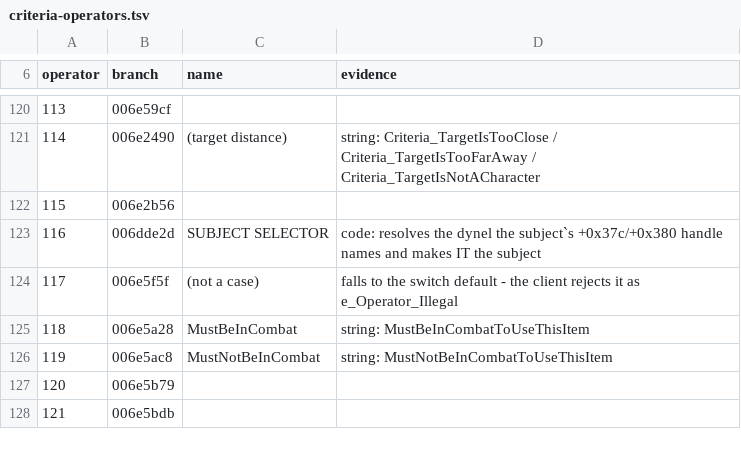
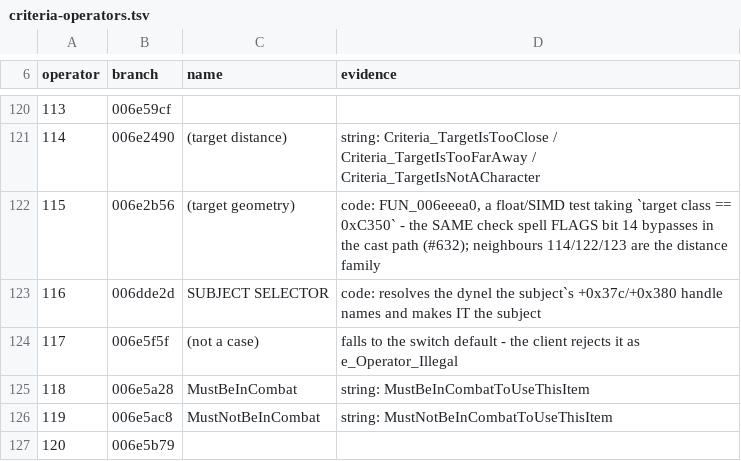
Before and after one commit to MelvinGr/ProjectFaolan, a TSV file: docs/re/criteria-operators.tsv, drawn as a sheet; only a part is shown, gaps mark what is left out; the shorter side is filled out with more unchanged rows.

```diff
--- a/docs/re/criteria-operators.tsv
+++ b/docs/re/criteria-operators.tsv
@@ -121,3 +121,3 @@ operator	branch	name	evidence
 114	006e2490	(target distance)	string: Criteria_TargetIsTooClose / Criteria_TargetIsTooFarAway / Criteria_TargetIsNotACharacter
-115	006e2b56		
+115	006e2b56	(target geometry)	code: FUN_006eeea0, a float/SIMD test taking `target class == 0xC350` - the SAME check spell FLAGS bit 14 bypasses in the cast path (#632); neighbours 114/122/123 are the distance family
 116	006dde2d	SUBJECT SELECTOR	code: resolves the dynel the subject`s +0x37c/+0x380 handle names and makes IT the subject
```
Also changed, not shown: 2 other files.
